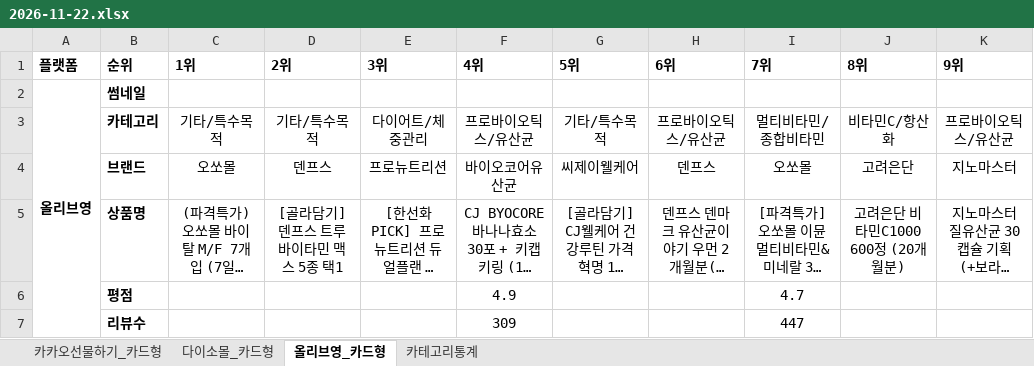
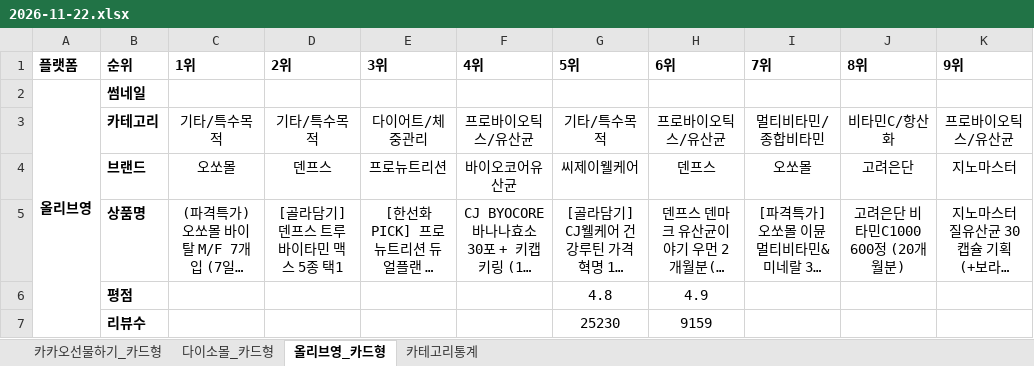
Before and after one commit to primexx98-sudo/online-mall-ranking, an Excel workbook: data/daily/2026-11/2026-11-22.xlsx, sheet 올리브영_카드형, drawn as a sheet; only a part is shown; long unchanged cells end in …; values as stored, in another font and other column widths than the file's, no borders; charts and pictures not drawn; the diff covers the shown part only; the diff names each change by its address in the sheet, - before the commit and + after, or states it on an @@ line.

```diff
--- a/data/daily/2026-11/2026-11-22.xlsx (sheet 올리브영_카드형)
+++ b/data/daily/2026-11/2026-11-22.xlsx (sheet 올리브영_카드형)
-F6 (4위): 4.9
+F6 (4위): (empty)
-G6 (5위): (empty)
+G6 (5위): 4.8
-H6 (6위): (empty)
+H6 (6위): 4.9
-I6 (7위): 4.7
+I6 (7위): (empty)
-F7 (4위): 309
+F7 (4위): (empty)
-G7 (5위): (empty)
+G7 (5위): 25230
-H7 (6위): (empty)
+H7 (6위): 9159
-I7 (7위): 447
+I7 (7위): (empty)
```
Also changed, not shown: 5 edited cells elsewhere in this sheet, sheet 카카오선물하기_카드형, sheet 다이소몰_카드형, sheet 카테고리통계.
